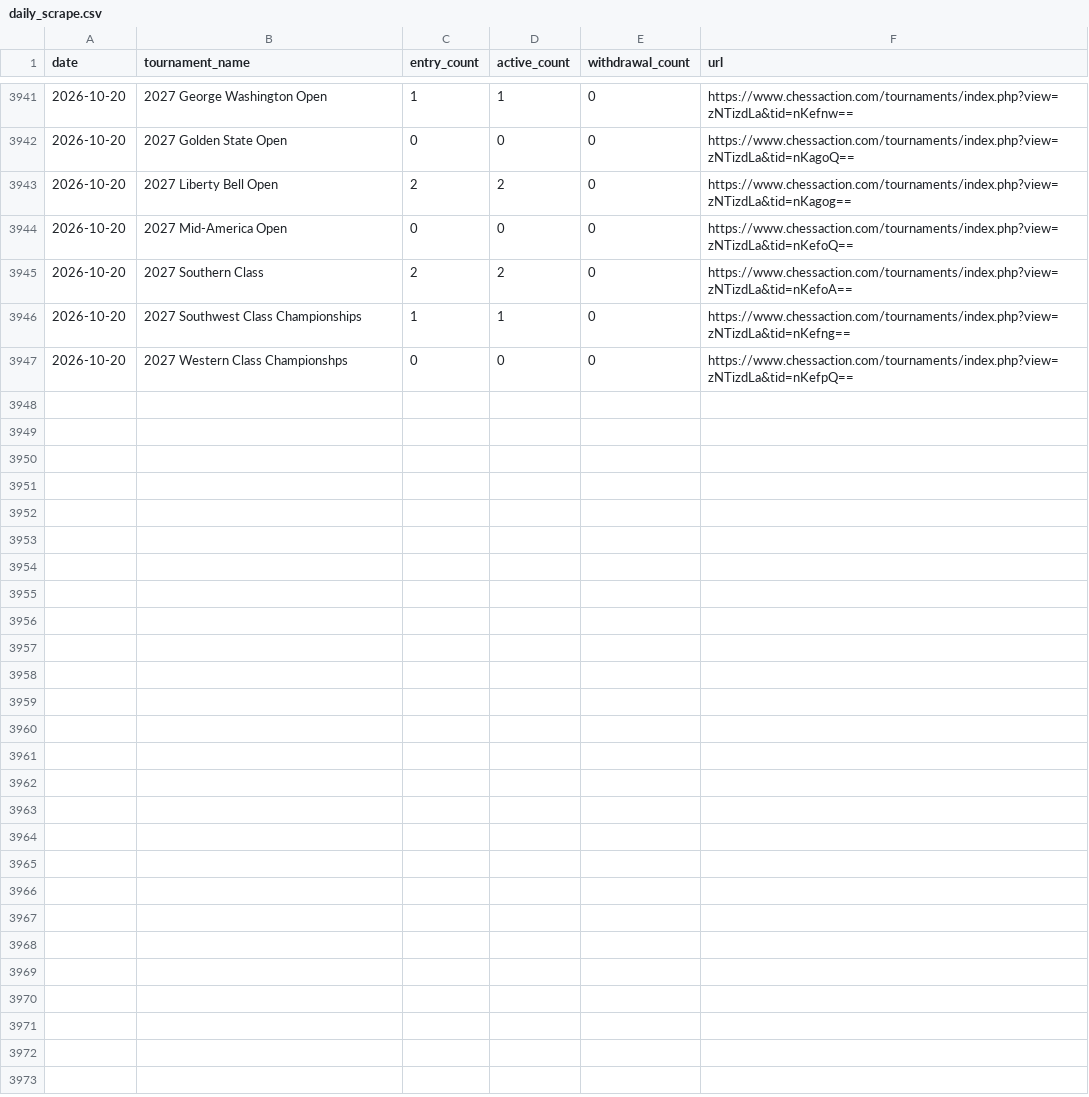
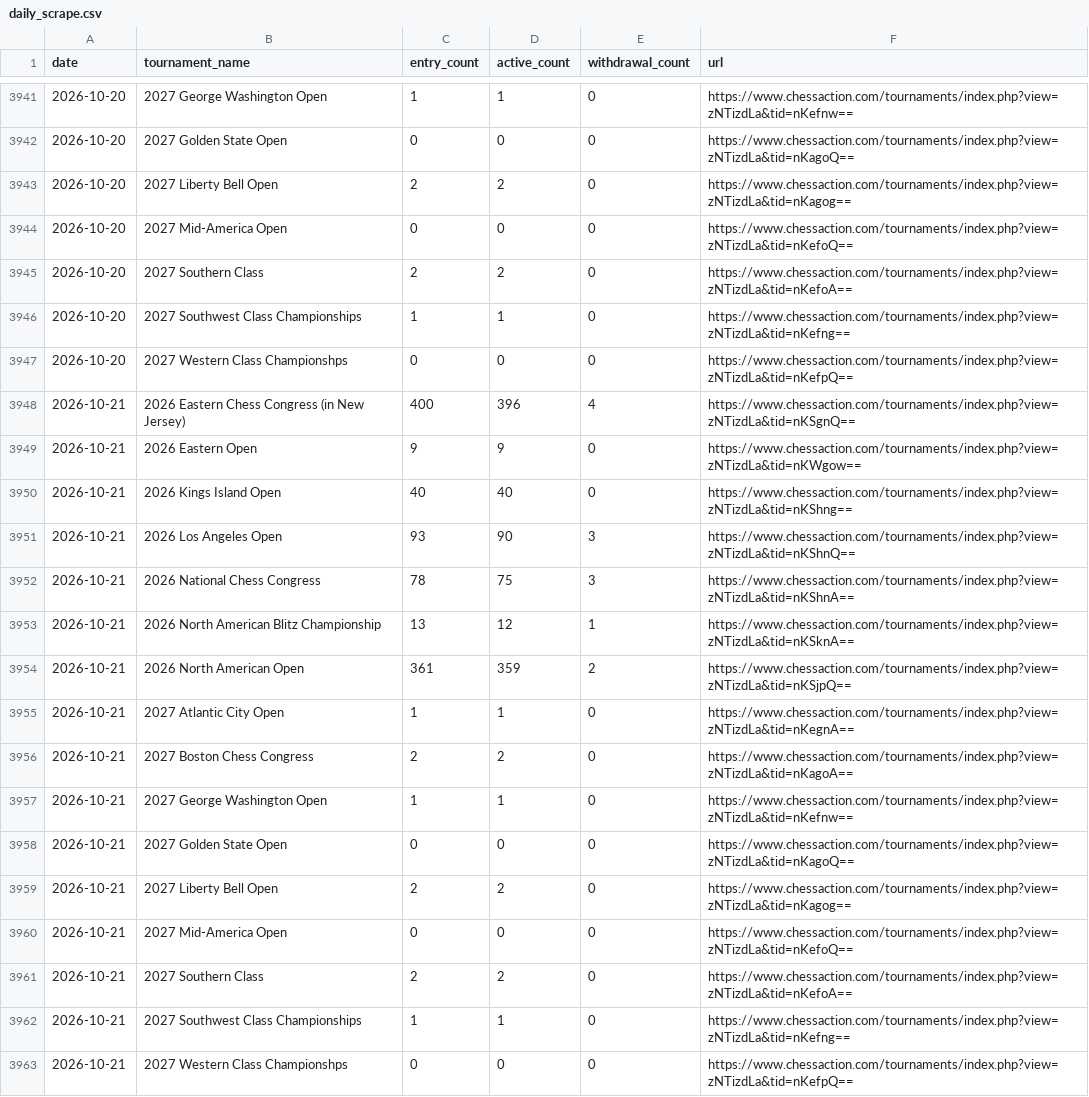
Before and after one commit to HaterAndrew/chess-prediction, a CSV file: output/daily_scrape.csv, drawn as a sheet; only a part is shown, gaps mark what is left out.

```diff
--- a/output/daily_scrape.csv
+++ b/output/daily_scrape.csv
@@ -3947 +3947,17 @@ date,tournament_name,entry_count,active_count,withdrawal_count,url
 2026-10-20,2027 Western Class Championshps,0,0,0,https://www.chessaction.com/tournaments/index.php?view=zNTizdLa&tid=nKefpQ==
+2026-10-21,2026 Eastern Chess Congress (in New Jersey),400,396,4,https://www.chessaction.com/tournaments/index.php?view=zNTizdLa&tid=nKSgnQ==
+2026-10-21,2026 Eastern Open,9,9,0,https://www.chessaction.com/tournaments/index.php?view=zNTizdLa&tid=nKWgow==
+2026-10-21,2026 Kings Island Open,40,40,0,https://www.chessaction.com/tournaments/index.php?view=zNTizdLa&tid=nKShng==
+2026-10-21,2026 Los Angeles Open,93,90,3,https://www.chessaction.com/tournaments/index.php?view=zNTizdLa&tid=nKShnQ==
+2026-10-21,2026 National Chess Congress,78,75,3,https://www.chessaction.com/tournaments/index.php?view=zNTizdLa&tid=nKShnA==
+2026-10-21,2026 North American Blitz Championship,13,12,1,https://www.chessaction.com/tournaments/index.php?view=zNTizdLa&tid=nKSknA==
+2026-10-21,2026 North American Open,361,359,2,https://www.chessaction.com/tournaments/index.php?view=zNTizdLa&tid=nKSjpQ==
+2026-10-21,2027 Atlantic City Open,1,1,0,https://www.chessaction.com/tournaments/index.php?view=zNTizdLa&tid=nKegnA==
+2026-10-21,2027 Boston Chess Congress,2,2,0,https://www.chessaction.com/tournaments/index.php?view=zNTizdLa&tid=nKagoA==
+2026-10-21,2027 George Washington Open,1,1,0,https://www.chessaction.com/tournaments/index.php?view=zNTizdLa&tid=nKefnw==
+2026-10-21,2027 Golden State Open,0,0,0,https://www.chessaction.com/tournaments/index.php?view=zNTizdLa&tid=nKagoQ==
+2026-10-21,2027 Liberty Bell Open,2,2,0,https://www.chessaction.com/tournaments/index.php?view=zNTizdLa&tid=nKagog==
+2026-10-21,2027 Mid-America Open,0,0,0,https://www.chessaction.com/tournaments/index.php?view=zNTizdLa&tid=nKefoQ==
+2026-10-21,2027 Southern Class,2,2,0,https://www.chessaction.com/tournaments/index.php?view=zNTizdLa&tid=nKefoA==
+2026-10-21,2027 Southwest Class Championships,1,1,0,https://www.chessaction.com/tournaments/index.php?view=zNTizdLa&tid=nKefng==
+2026-10-21,2027 Western Class Championshps,0,0,0,https://www.chessaction.com/tournaments/index.php?view=zNTizdLa&tid=nKefpQ==
```
Also changed, not shown: output/forecast_ledger.csv, output/tournament_summary.csv, 13 other files.
